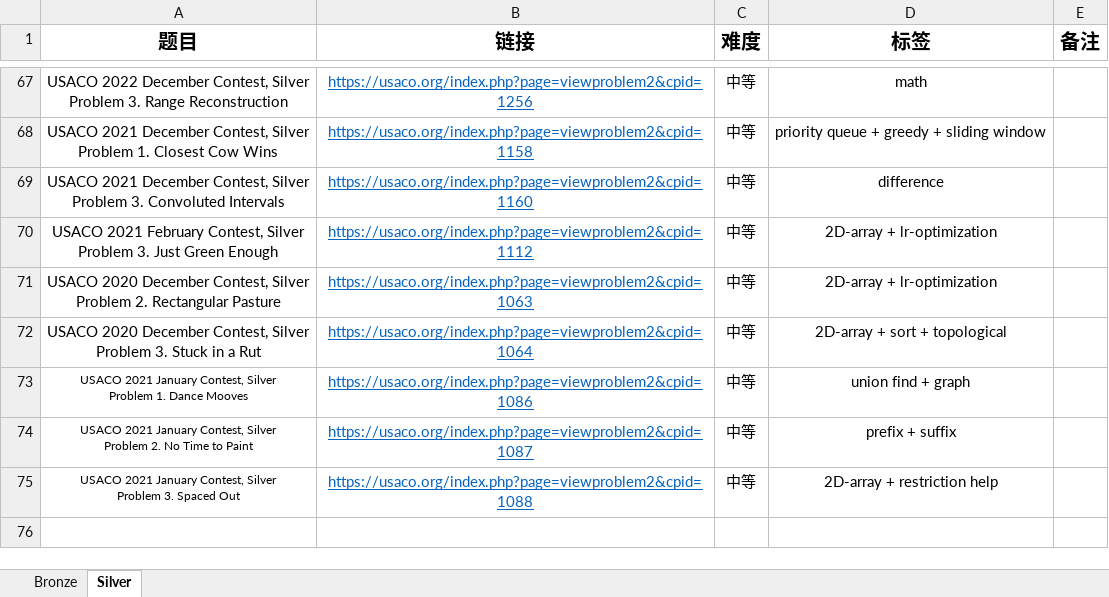
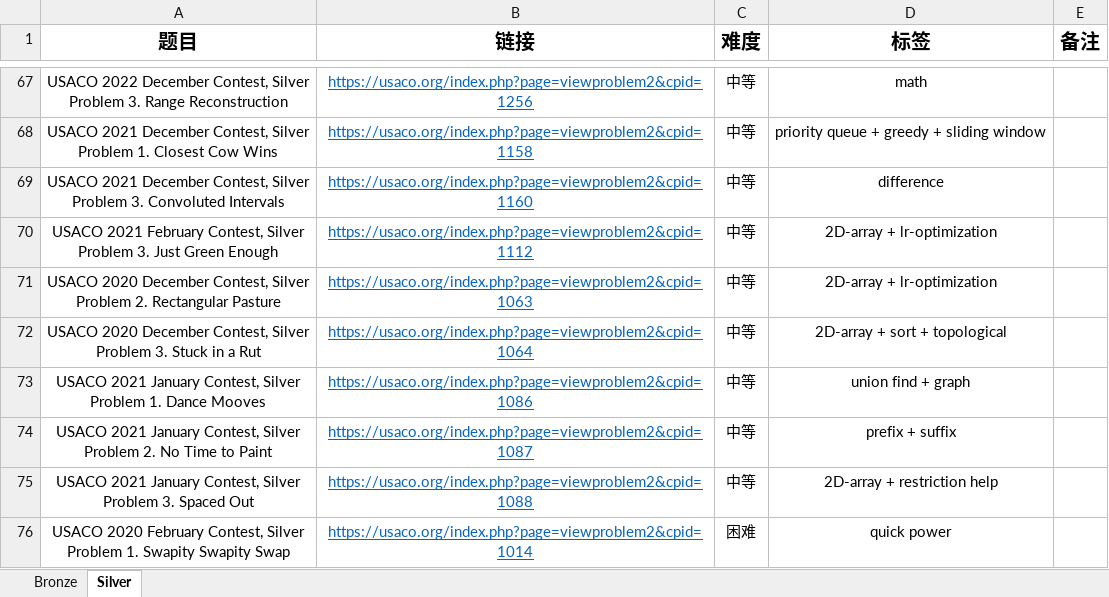
Before and after one commit to cola0405/usaco_cpp, an Excel workbook: usaco.xlsx, sheet Silver, drawn as a sheet; only a part is shown, gaps mark what is left out; values as stored, in another font and other column widths than the file's, no borders; ↵ is a line break in a cell; the diff names each change by its address in the sheet, - before the commit and + after, or states it on an @@ line.

```diff
--- a/usaco.xlsx (sheet Silver)
+++ b/usaco.xlsx (sheet Silver)
@@ A73:A75 text size: larger @@
+row 76: USACO 2020 February Contest, Silver ↵ Problem 1. Swapity Swapity Swap | https://usaco.org/index.php?page=viewproblem2&cpid=1014 | 困难 | quick power
```
Also changed, not shown: 2 other files.
